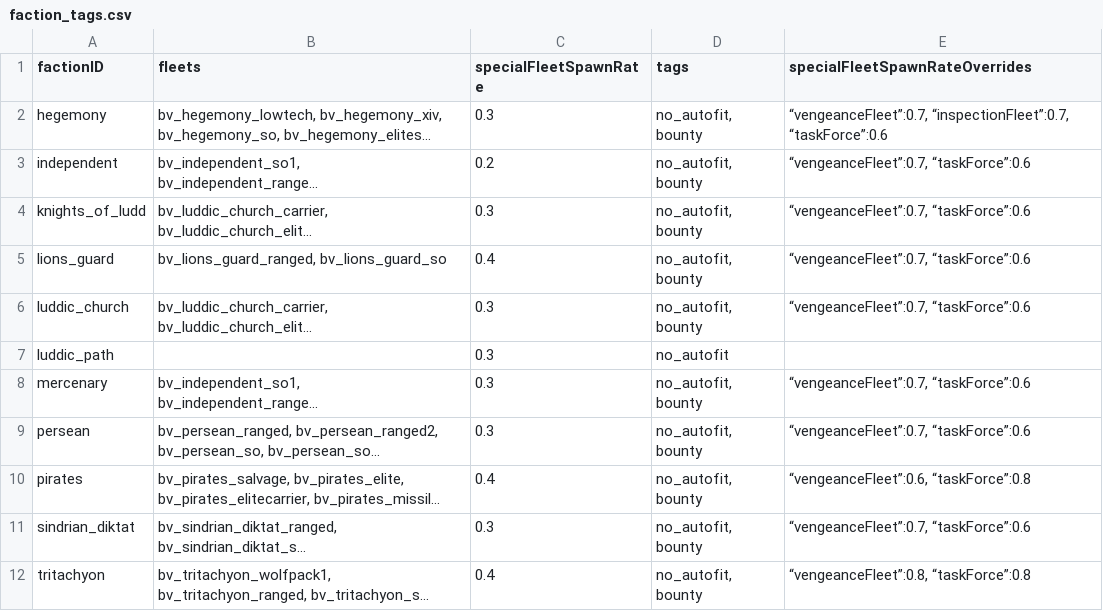
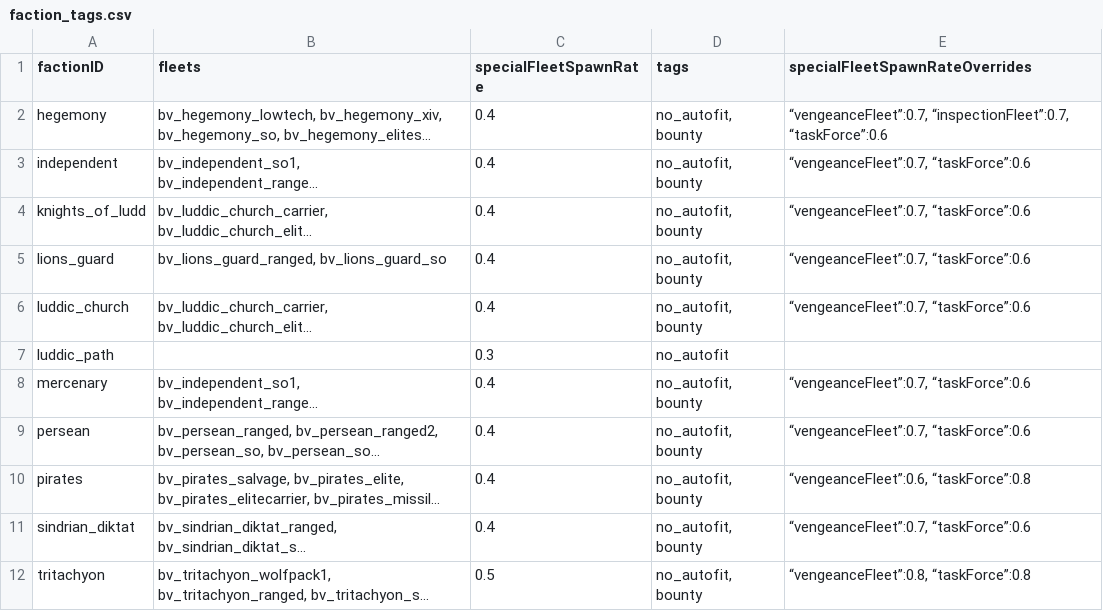
Before and after one commit to itBeABruhmoment/BetterVariants, a CSV file: data/variants_lib/faction_tags.csv, drawn as a sheet; long unchanged cells end in …; the diff names each change by its address in the sheet, - before the commit and + after, or states it on an @@ line.

```diff
--- a/data/variants_lib/faction_tags.csv
+++ b/data/variants_lib/faction_tags.csv
-C2 (specialFleetSpawnRate): 0.3
+C2 (specialFleetSpawnRate): 0.4
-C3 (specialFleetSpawnRate): 0.2
+C3 (specialFleetSpawnRate): 0.4
-C4 (specialFleetSpawnRate): 0.3
+C4 (specialFleetSpawnRate): 0.4
-C6 (specialFleetSpawnRate): 0.3
+C6 (specialFleetSpawnRate): 0.4
-C8:C9 (specialFleetSpawnRate): 0.3
+C8:C9 (specialFleetSpawnRate): 0.4
-C11 (specialFleetSpawnRate): 0.3
+C11 (specialFleetSpawnRate): 0.4
-C12 (specialFleetSpawnRate): 0.4
+C12 (specialFleetSpawnRate): 0.5
```
Also changed, not shown: 1 other file.
